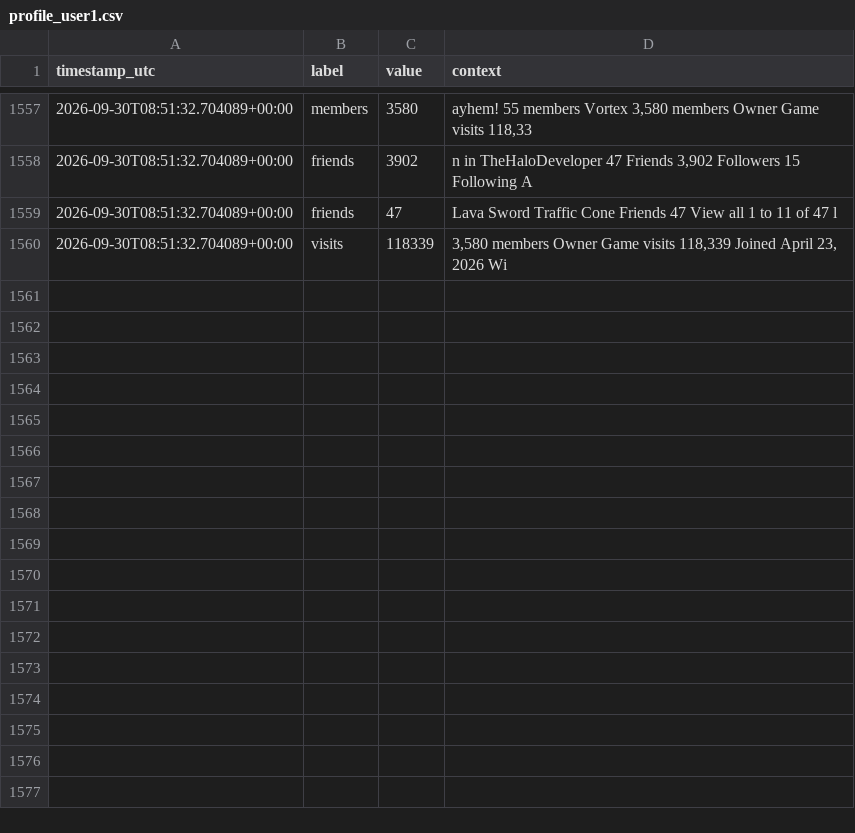
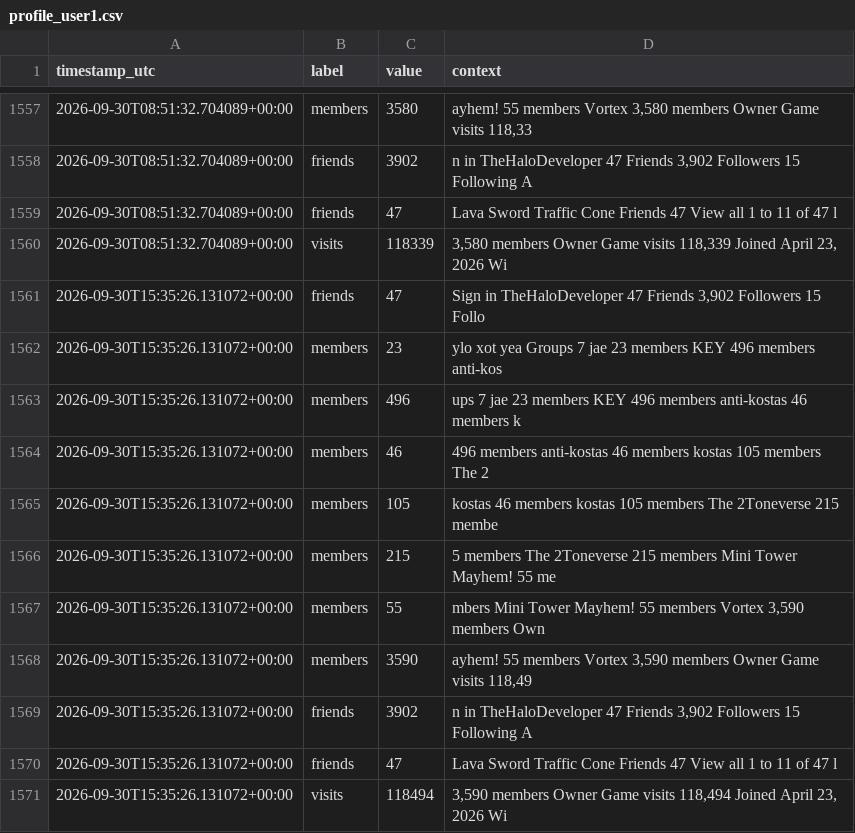
Before and after one commit to igakojp/playvortex-monitor-log, a CSV file: stats/profile_user1.csv, drawn as a sheet; only a part is shown, gaps mark what is left out.

```diff
--- a/stats/profile_user1.csv
+++ b/stats/profile_user1.csv
@@ -1560 +1560,12 @@ timestamp_utc,label,value,context
 2026-09-30T08:51:32.704089+00:00,visits,118339,"3,580 members Owner Game visits 118,339 Joined April 23, 2026 Wi"
+2026-09-30T15:35:26.131072+00:00,friends,47,"Sign in TheHaloDeveloper 47 Friends 3,902 Followers 15 Follo"
+2026-09-30T15:35:26.131072+00:00,members,23,ylo xot yea Groups 7 jae 23 members KEY 496 members anti-kos
+2026-09-30T15:35:26.131072+00:00,members,496,ups 7 jae 23 members KEY 496 members anti-kostas 46 members k
+2026-09-30T15:35:26.131072+00:00,members,46, 496 members anti-kostas 46 members kostas 105 members The 2
+2026-09-30T15:35:26.131072+00:00,members,105,kostas 46 members kostas 105 members The 2Toneverse 215 membe
+2026-09-30T15:35:26.131072+00:00,members,215,5 members The 2Toneverse 215 members Mini Tower Mayhem! 55 me
+2026-09-30T15:35:26.131072+00:00,members,55,"mbers Mini Tower Mayhem! 55 members Vortex 3,590 members Own"
+2026-09-30T15:35:26.131072+00:00,members,3590,"ayhem! 55 members Vortex 3,590 members Owner Game visits 118,49"
+2026-09-30T15:35:26.131072+00:00,friends,3902,"n in TheHaloDeveloper 47 Friends 3,902 Followers 15 Following A"
+2026-09-30T15:35:26.131072+00:00,friends,47, Lava Sword Traffic Cone Friends 47 View all 1 to 11 of 47 l
+2026-09-30T15:35:26.131072+00:00,visits,118494,"3,590 members Owner Game visits 118,494 Joined April 23, 2026 Wi"
```
Also changed, not shown: stats/groups.csv, 3 other files.
